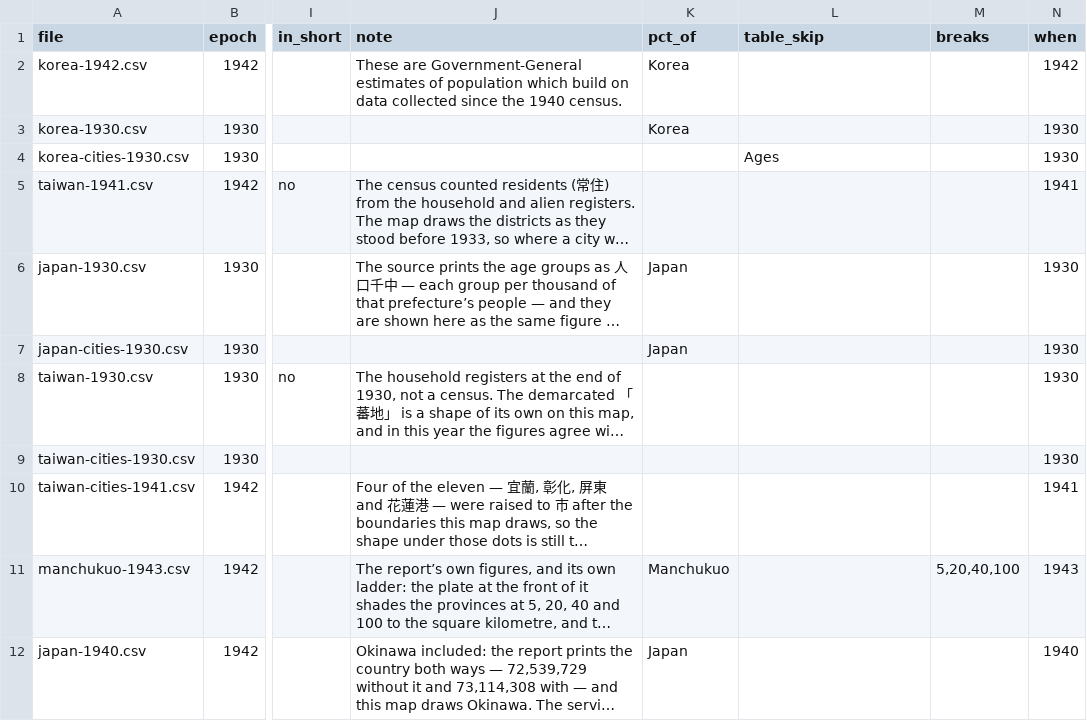
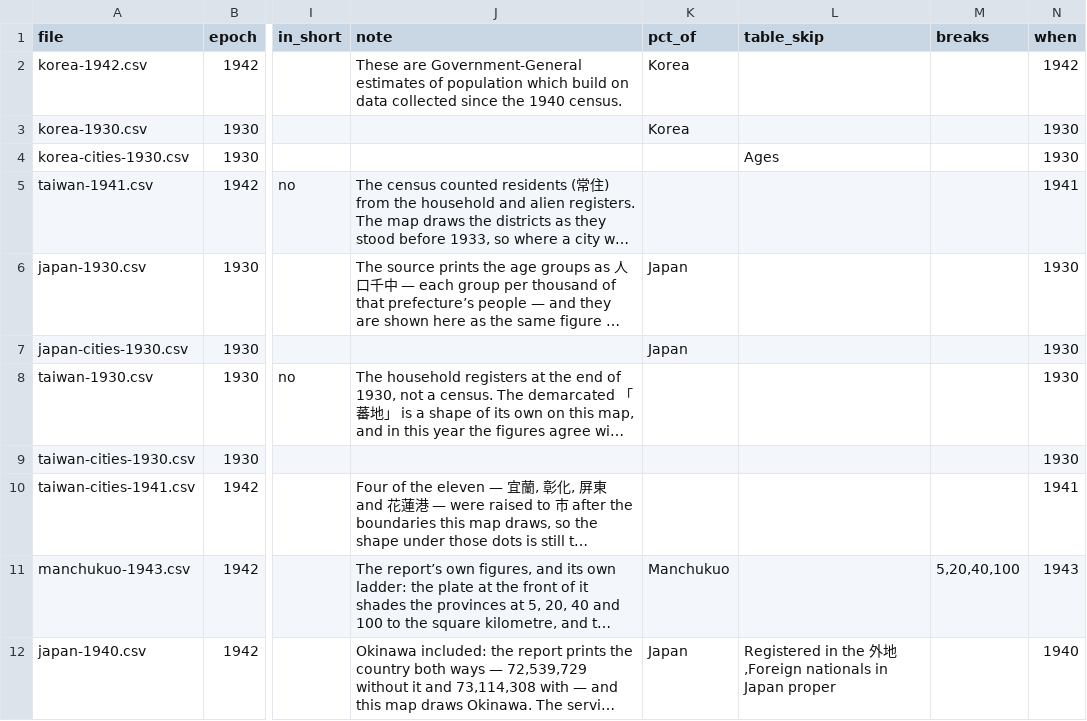
Before and after one commit to kmlawson/japanese-empire-student-map, a CSV file: data/population/index.csv, drawn as a sheet; only a part is shown, gaps mark what is left out; long unchanged cells end in …; the diff names each change by its address in the sheet, - before the commit and + after, or states it on an @@ line.

```diff
--- a/data/population/index.csv
+++ b/data/population/index.csv
-L12 (table_skip): (empty)
+L12 (table_skip): Registered in the 外地,Foreign nationals in Japan proper
```
Also changed, not shown: data/population/fields.csv, data/population/japan-1940.csv, 12 other files.
